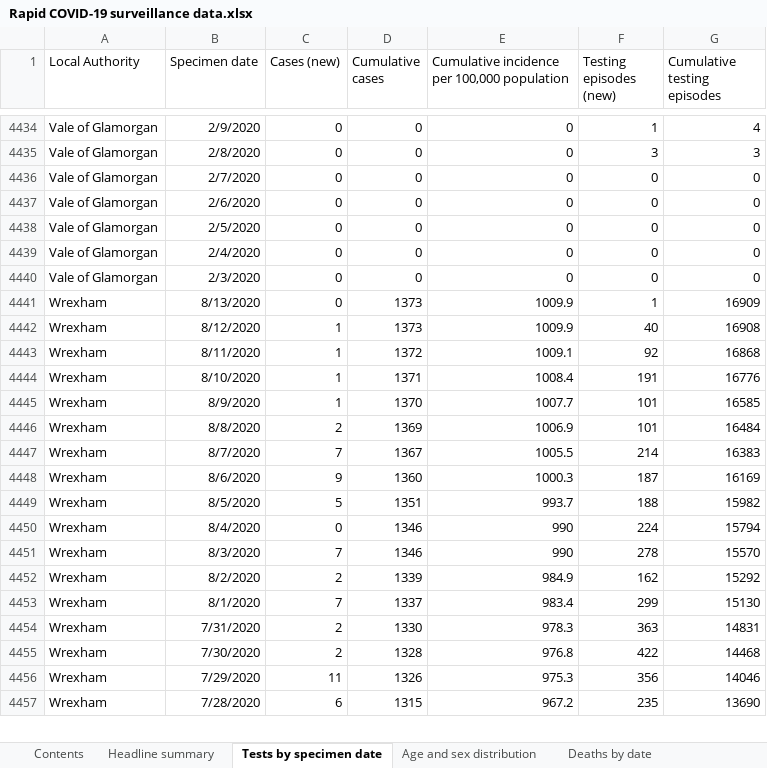
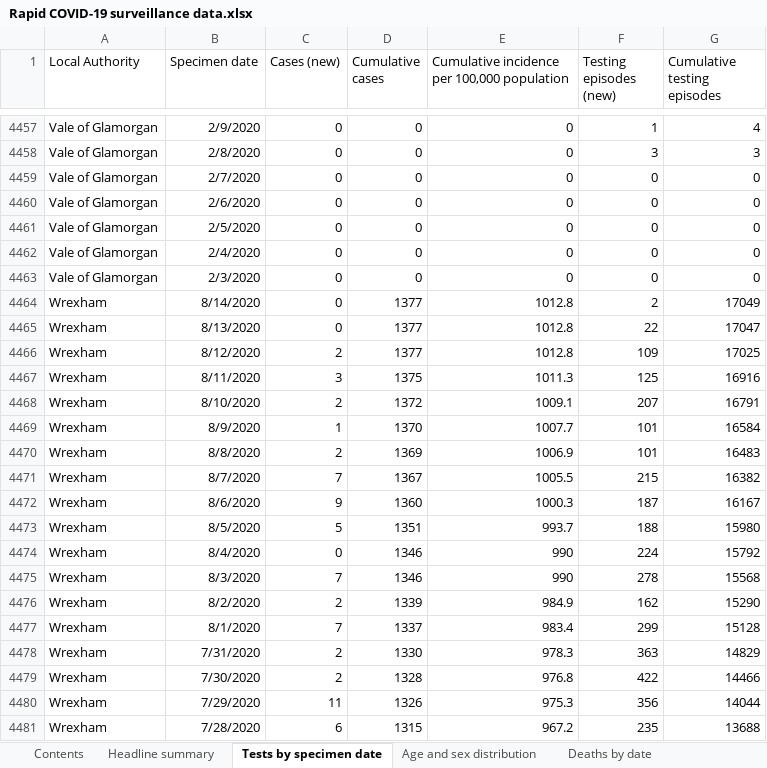
Before and after one commit to geeogi/covid-19-uk-data, an Excel workbook: data/raw/phw/Rapid COVID-19 surveillance data.xlsx, sheet Tests by specimen date, drawn as a sheet; only a part is shown, gaps mark what is left out; values as stored, in another font and other column widths than the file's, no borders; addresses are those after the commit; the diff covers the shown part only; the diff names each change by its address in the sheet, - before the commit and + after, or states it on an @@ line.

```diff
--- a/data/raw/phw/Rapid COVID-19 surveillance data.xlsx (sheet Tests by specimen date)
+++ b/data/raw/phw/Rapid COVID-19 surveillance data.xlsx (sheet Tests by specimen date)
+row 4464: Wrexham | 8/14/2020 | 0 | 1377 | 1012.8 | 2 | 17049
-D4465:D4466 (Cumulative cases): 1373
+D4465:D4466 (Cumulative cases): 1377
-E4465:E4466: 1009.9
+E4465:E4466: 1012.8
-F4465 (Testing episodes (new)): 1
+F4465 (Testing episodes (new)): 22
-G4465 (Cumulative testing episodes): 16909
+G4465 (Cumulative testing episodes): 17047
-C4466 (Cases (new)): 1
+C4466 (Cases (new)): 2
-F4466 (Testing episodes (new)): 40
+F4466 (Testing episodes (new)): 109
-G4466 (Cumulative testing episodes): 16908
+G4466 (Cumulative testing episodes): 17025
-C4467 (Cases (new)): 1
+C4467 (Cases (new)): 3
-D4467 (Cumulative cases): 1372
+D4467 (Cumulative cases): 1375
-E4467: 1009.1
+E4467: 1011.3
-F4467 (Testing episodes (new)): 92
+F4467 (Testing episodes (new)): 125
-G4467 (Cumulative testing episodes): 16868
+G4467 (Cumulative testing episodes): 16916
-C4468 (Cases (new)): 1
+C4468 (Cases (new)): 2
-D4468 (Cumulative cases): 1371
+D4468 (Cumulative cases): 1372
-E4468: 1008.4
+E4468: 1009.1
-F4468 (Testing episodes (new)): 191
+F4468 (Testing episodes (new)): 207
-G4468 (Cumulative testing episodes): 16776
+G4468 (Cumulative testing episodes): 16791
-G4469 (Cumulative testing episodes): 16585
+G4469 (Cumulative testing episodes): 16584
-G4470 (Cumulative testing episodes): 16484
+G4470 (Cumulative testing episodes): 16483
-F4471 (Testing episodes (new)): 214
+F4471 (Testing episodes (new)): 215
-G4471 (Cumulative testing episodes): 16383
+G4471 (Cumulative testing episodes): 16382
-G4472 (Cumulative testing episodes): 16169
+G4472 (Cumulative testing episodes): 16167
-G4473 (Cumulative testing episodes): 15982
+G4473 (Cumulative testing episodes): 15980
-G4474 (Cumulative testing episodes): 15794
+G4474 (Cumulative testing episodes): 15792
-G4475 (Cumulative testing episodes): 15570
+G4475 (Cumulative testing episodes): 15568
-G4476 (Cumulative testing episodes): 15292
+G4476 (Cumulative testing episodes): 15290
-G4477 (Cumulative testing episodes): 15130
+G4477 (Cumulative testing episodes): 15128
-G4478 (Cumulative testing episodes): 14831
+G4478 (Cumulative testing episodes): 14829
-G4479 (Cumulative testing episodes): 14468
+G4479 (Cumulative testing episodes): 14466
-G4480 (Cumulative testing episodes): 14046
+G4480 (Cumulative testing episodes): 14044
-G4481 (Cumulative testing episodes): 13690
+G4481 (Cumulative testing episodes): 13688
```
Also changed, not shown: 23 added rows and 441 edited cells elsewhere in this sheet, sheet Total tests authorised, sheet Age and sex distribution, sheet Headline summary, sheet Deaths by date, sheet Deaths by LHB, sheet Contents, 7 other files.
